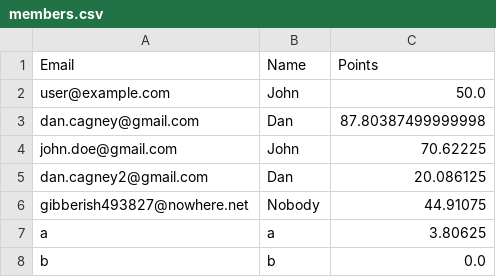
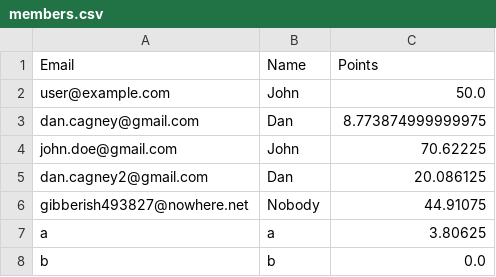
Before and after one commit to dhcGU/shopping-cart, a CSV file: members.csv, drawn as a sheet.

```diff
--- a/members.csv
+++ b/members.csv
@@ -2,3 +2,3 @@ Email,Name,Points
 user@example.com,John,50.0
-dan.cagney@gmail.com,Dan,87.80387499999998
+dan.cagney@gmail.com,Dan,8.773874999999975
 john.doe@gmail.com,John,70.62225
```
Also changed, not shown: 1 other file.
